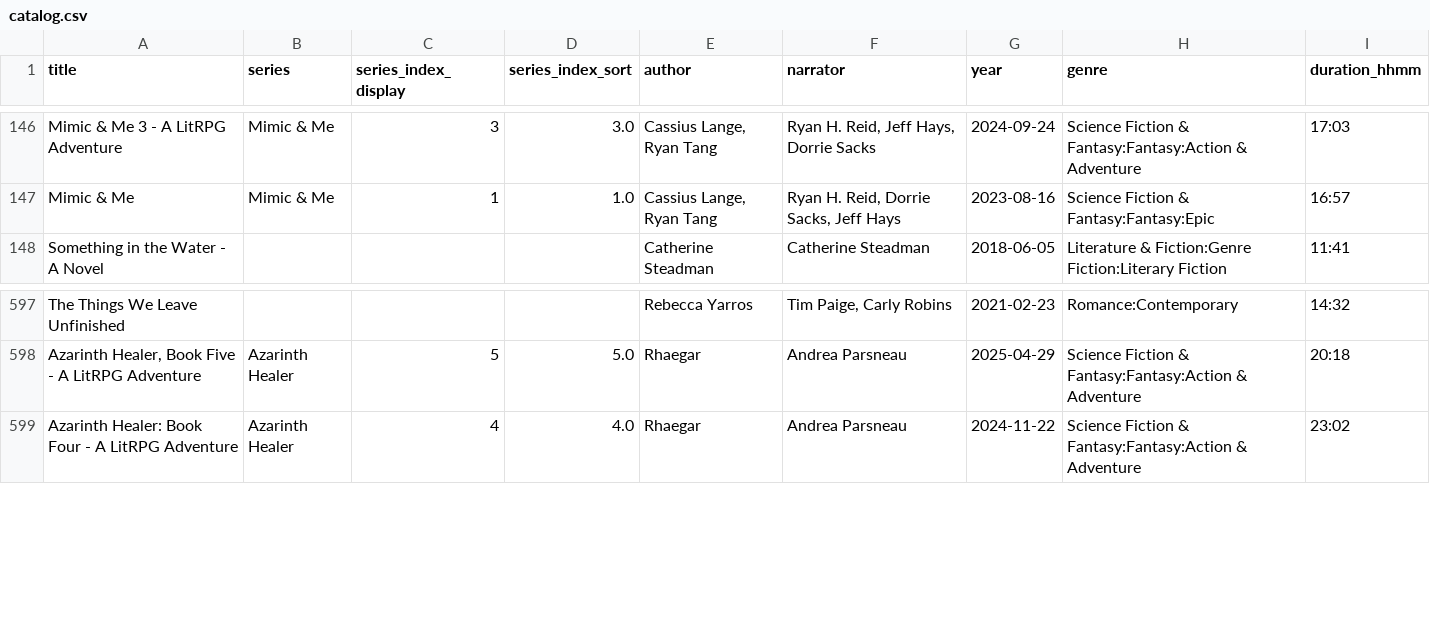
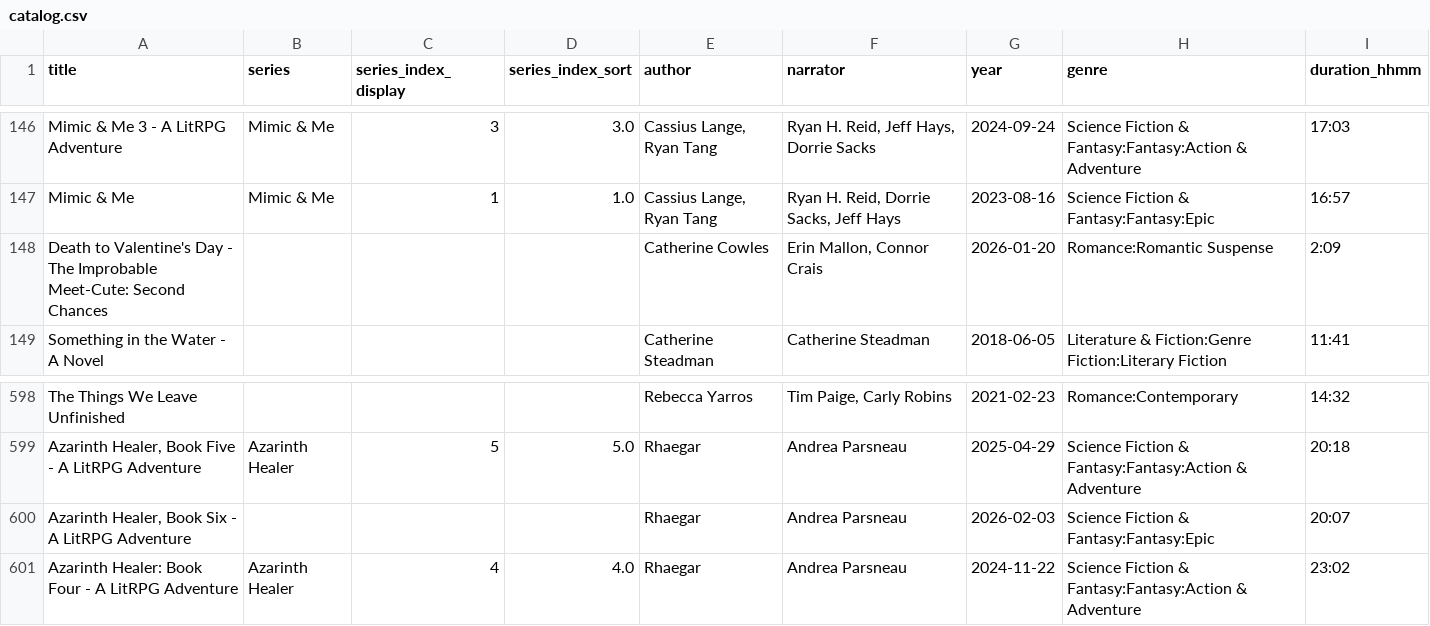
Before and after one commit to skymitch9/audiobook_catalog, a CSV file: site/catalog.csv, drawn as a sheet; only a part is shown, gaps mark what is left out; the diff names each change by its address in the sheet, - before the commit and + after, or states it on an @@ line.

Commit message:
new books

```diff
--- a/site/catalog.csv
+++ b/site/catalog.csv
+row 148: Death to Valentine's Day - The Improbable Meet-Cute: Second Chances |  |  |  | Catherine Cowles | Erin Mallon, Connor Crais | 2026-01-20 | Romance:Romantic Suspense | 2:09
+row 600: Azarinth Healer, Book Six - A LitRPG Adventure |  |  |  | Rhaegar | Andrea Parsneau | 2026-02-03 | Science Fiction & Fantasy:Fantasy:Epic | 20:07
```
Also changed, not shown: 3 other files.
